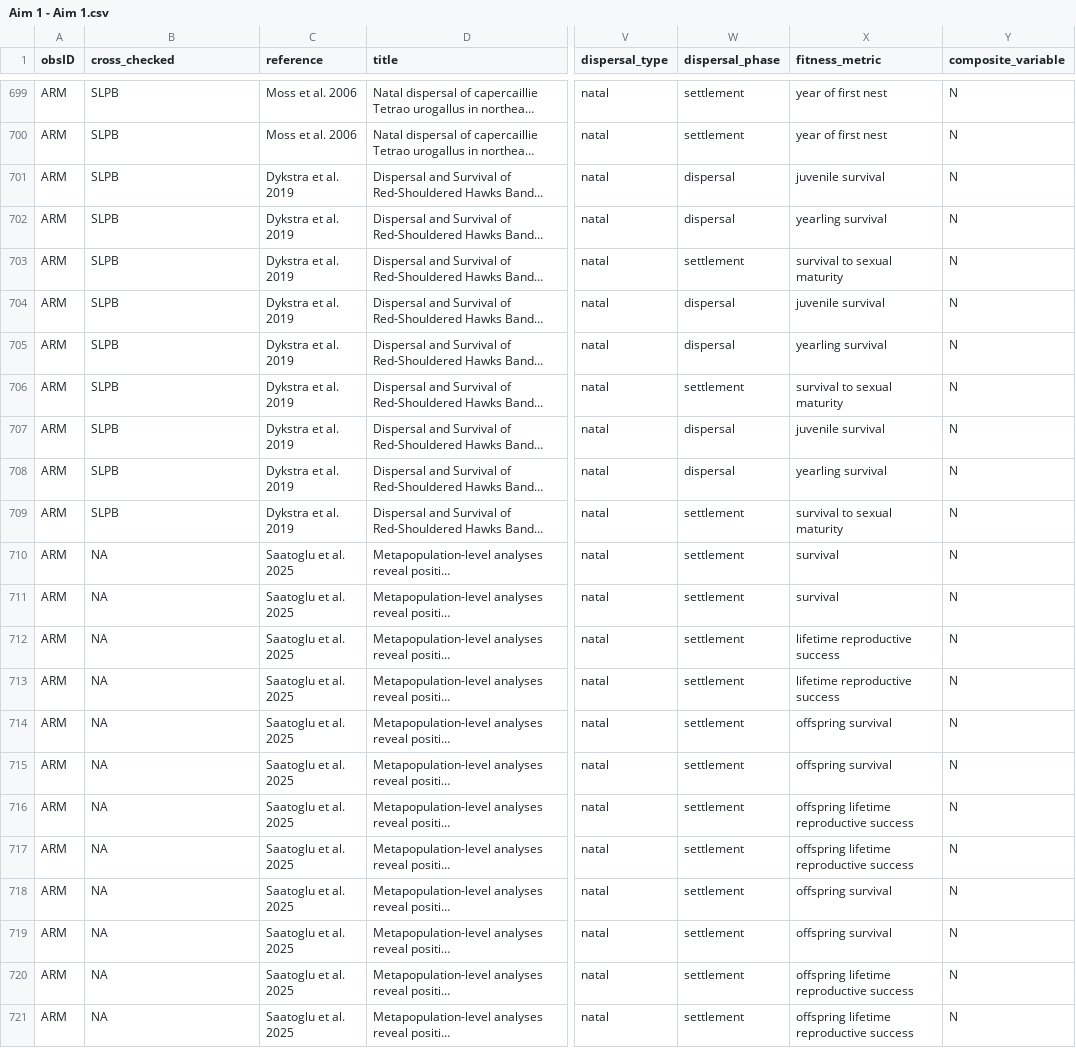
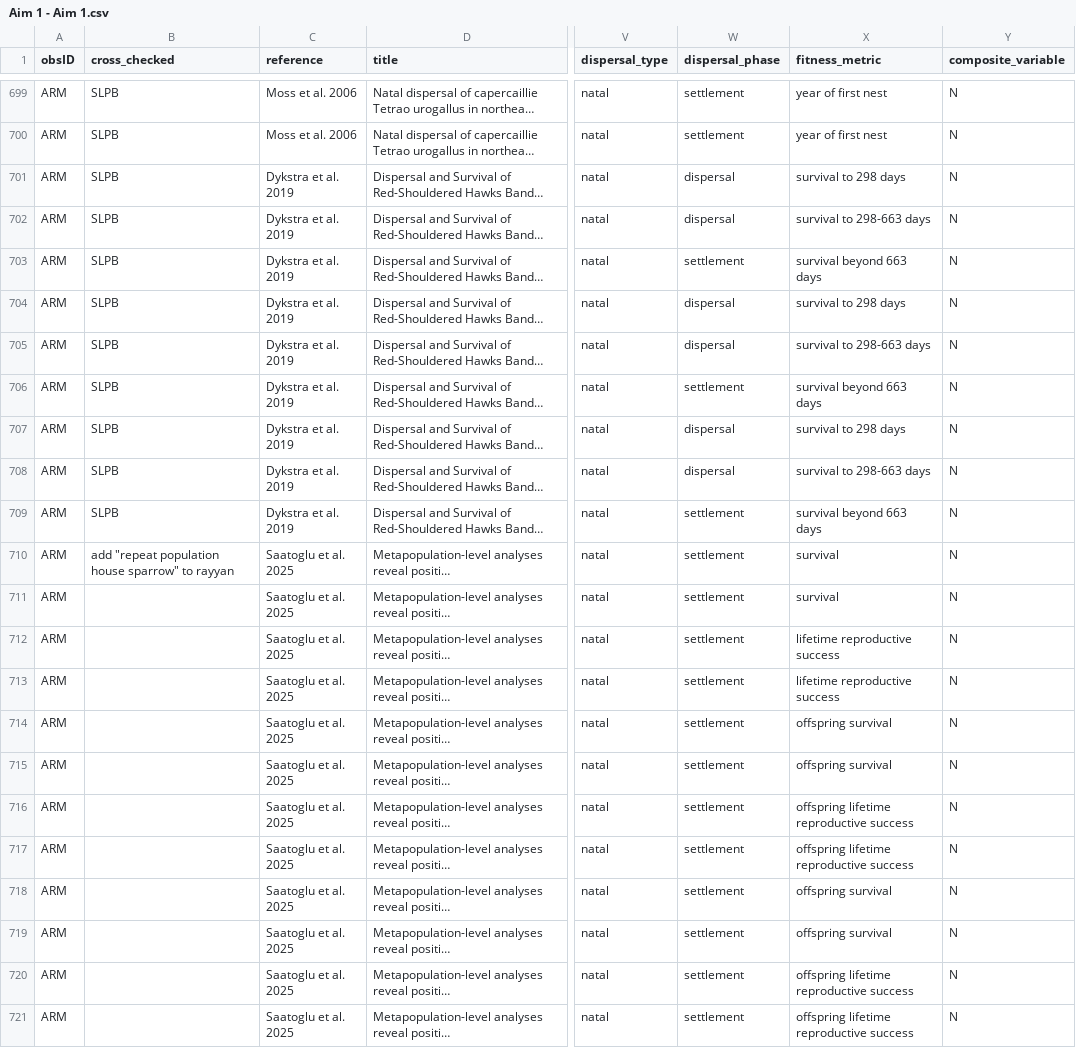
Before and after one commit to martinig/Fitness-and-dispersal-MA, a CSV file: data/Aim 1 - Aim 1.csv, drawn as a sheet; only a part is shown, gaps mark what is left out; long unchanged cells end in …; the diff names each change by its address in the sheet, - before the commit and + after, or states it on an @@ line.

```diff
--- a/data/Aim 1 - Aim 1.csv
+++ b/data/Aim 1 - Aim 1.csv
-X701 (fitness_metric): juvenile survival
+X701 (fitness_metric): survival to 298 days
-X702 (fitness_metric): yearling survival
+X702 (fitness_metric): survival to 298-663 days
-X703 (fitness_metric): survival to sexual maturity
+X703 (fitness_metric): survival beyond 663 days
-X704 (fitness_metric): juvenile survival
+X704 (fitness_metric): survival to 298 days
-X705 (fitness_metric): yearling survival
+X705 (fitness_metric): survival to 298-663 days
-X706 (fitness_metric): survival to sexual maturity
+X706 (fitness_metric): survival beyond 663 days
-X707 (fitness_metric): juvenile survival
+X707 (fitness_metric): survival to 298 days
-X708 (fitness_metric): yearling survival
+X708 (fitness_metric): survival to 298-663 days
-X709 (fitness_metric): survival to sexual maturity
+X709 (fitness_metric): survival beyond 663 days
-B710 (cross_checked): NA
+B710 (cross_checked): add "repeat population house sparrow" to rayyan
-B711:B721 (cross_checked): NA
+B711:B721 (cross_checked): (empty)
```
Also changed, not shown: data/clean_data.csv, 3 other files.
